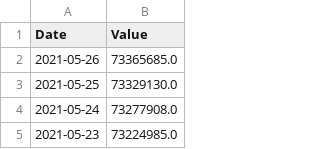
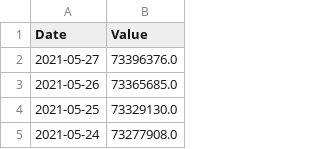
Before and after one commit to serg-razum-off/DFP-Numeric-2, a CSV file: data/BCHAIN-MWNUS.csv, drawn as a sheet; only a part is shown; the shorter side is filled out with more unchanged rows; the diff names each change by its address in the sheet, - before the commit and + after, or states it on an @@ line.

```diff
--- a/data/BCHAIN-MWNUS.csv
+++ b/data/BCHAIN-MWNUS.csv
+row 2: 2021-05-27 | 73396376.0
```
Also changed, not shown: data/BCHAIN-MWTRV.csv, data/BCHAIN-TRFEE.csv, 3 other files.
